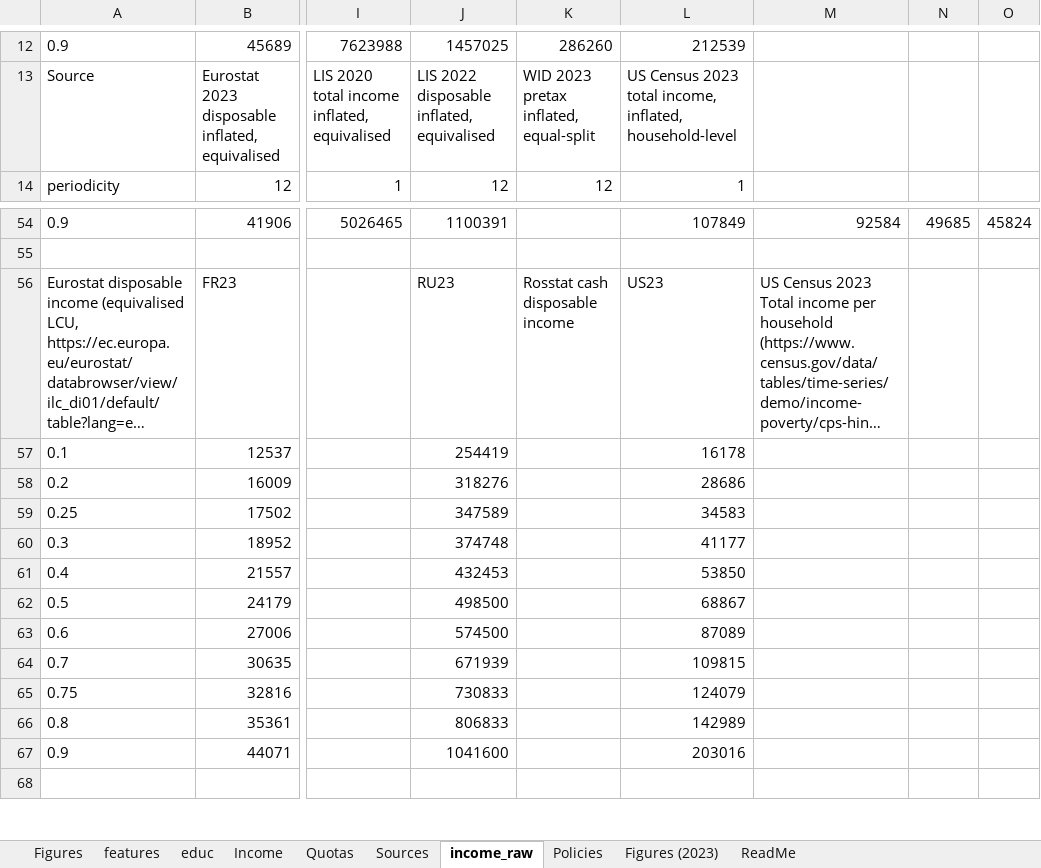
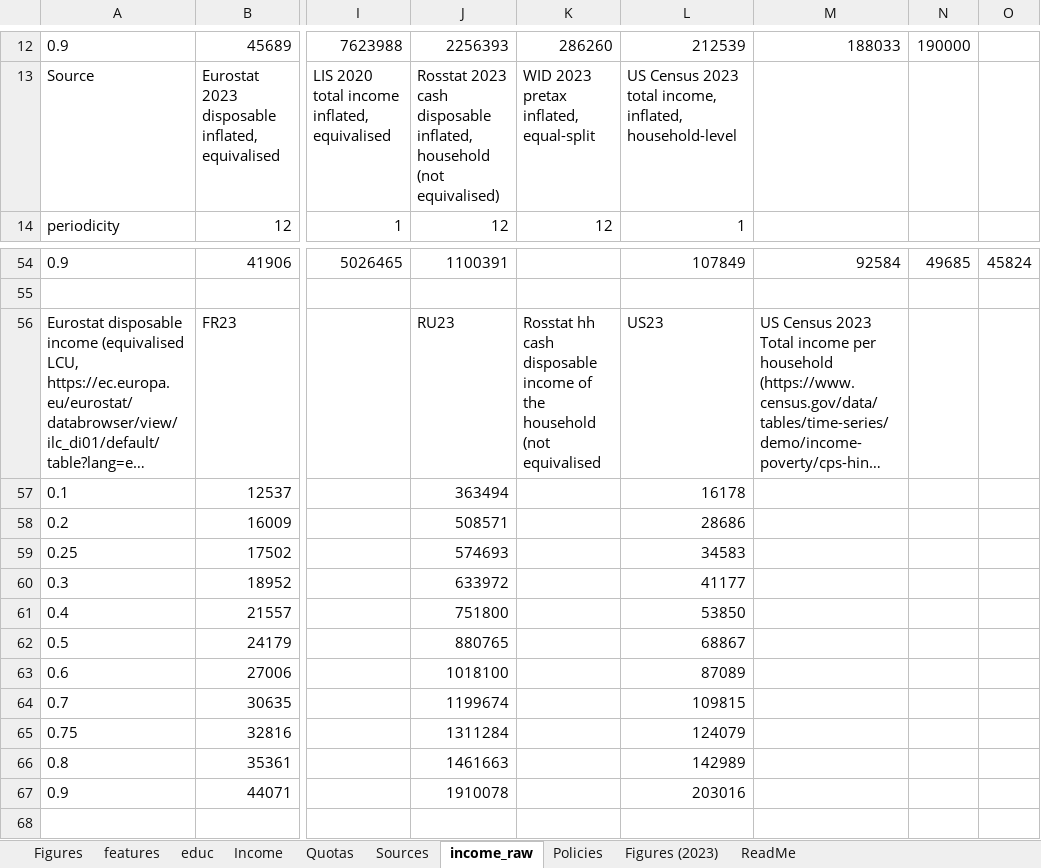
Before and after one commit to bixiou/robustness_global_redistr, an Excel workbook: questionnaire/sources.xlsx, sheet income_raw, drawn as a sheet; only a part is shown, gaps mark what is left out; long unchanged cells end in …; values as stored, in another font and other column widths than the file's, no borders; the diff covers the shown part only; the diff names each change by its address in the sheet, - before the commit and + after, or states it on an @@ line.

```diff
--- a/questionnaire/sources.xlsx (sheet income_raw)
+++ b/questionnaire/sources.xlsx (sheet income_raw)
-J12: 1457025
+J12: 2256393
-M12: (empty)
+M12: 188033
-N12: (empty)
+N12: 190000
-J13: LIS 2022 disposable inflated, equivalised
+J13: Rosstat 2023 cash disposable inflated, household (not equivalised)
-K56: Rosstat cash disposable income
+K56: Rosstat hh cash disposable income of the household (not equivalised
-J57: 254419
+J57: 363494
-J58: 318276
+J58: 508571
-J59: 347589
+J59: 574693
-J60: 374748
+J60: 633972
-J61: 432453
+J61: 751800
-J62: 498500
+J62: 880765
-J63: 574500
+J63: 1018100
-J64: 671939
+J64: 1199674
-J65: 730833
+J65: 1311284
-J66: 806833
+J66: 1461663
-J67: 1041600
+J67: 1910078
```
Also changed, not shown: 32 edited cells elsewhere in this sheet, sheet Income, 13 other files.
